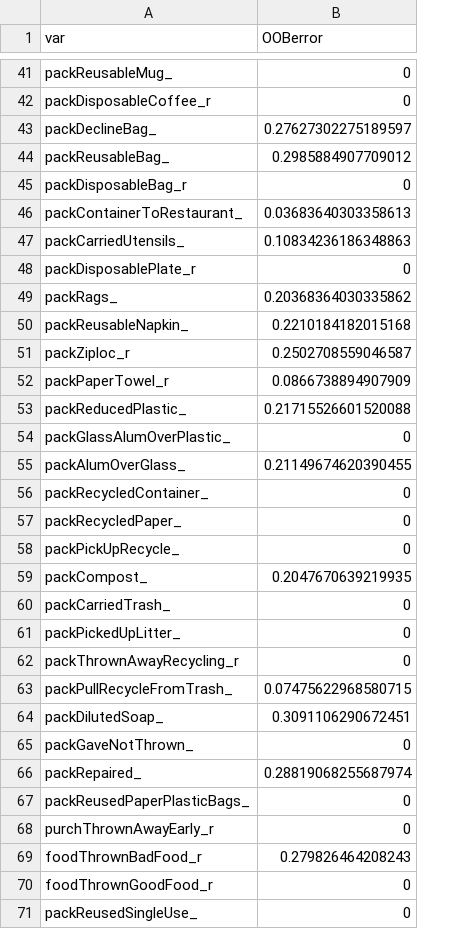
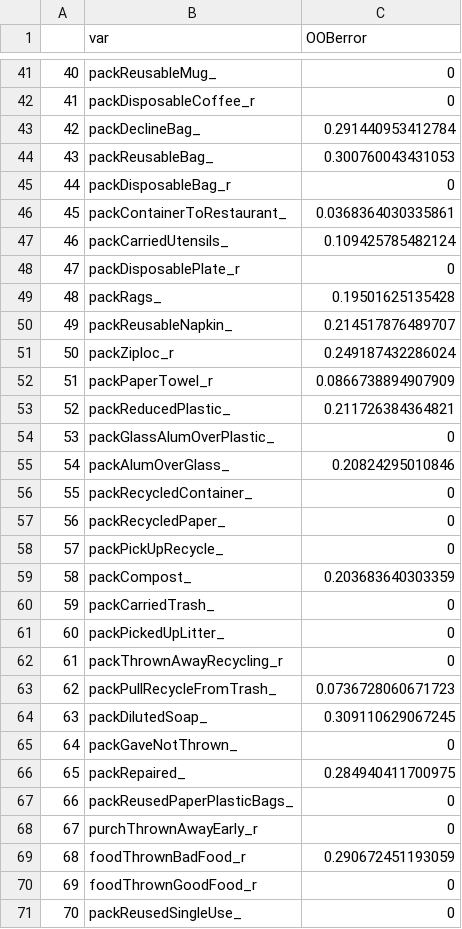
Before and after one commit to tshrum/rebl, a CSV file: 6_outputs/imputation/varwise_errors_survey_2a.csv, drawn as a sheet; only a part is shown, gaps mark what is left out; addresses are those after the commit; the diff covers the shown part only; the diff names each change by its address in the sheet, - before the commit and + after, or states it on an @@ line.

```diff
--- a/6_outputs/imputation/varwise_errors_survey_2a.csv
+++ b/6_outputs/imputation/varwise_errors_survey_2a.csv
+column A, rows 41-71: 40 | 41 | 42 | 43 | 44 | 45 | 46 | 47 | 48 | 49 | 50 | 51 | 52 | 53 | 54 | 55 | 56 | 57 | 58 | 59 | 60 | 61 | 62 | 63 | 64 | 65 | 66 | 67 | 68 | 69 | 70
-C43 (OOBerror): 0.27627302275189597
+C43 (OOBerror): 0.291440953412784
-C44 (OOBerror): 0.2985884907709012
+C44 (OOBerror): 0.300760043431053
-C46 (OOBerror): 0.03683640303358613
+C46 (OOBerror): 0.0368364030335861
-C47 (OOBerror): 0.10834236186348863
+C47 (OOBerror): 0.109425785482124
-C49 (OOBerror): 0.20368364030335862
+C49 (OOBerror): 0.19501625135428
-C50 (OOBerror): 0.2210184182015168
+C50 (OOBerror): 0.214517876489707
-C51 (OOBerror): 0.2502708559046587
+C51 (OOBerror): 0.249187432286024
-C53 (OOBerror): 0.21715526601520088
+C53 (OOBerror): 0.211726384364821
-C55 (OOBerror): 0.21149674620390455
+C55 (OOBerror): 0.20824295010846
-C59 (OOBerror): 0.2047670639219935
+C59 (OOBerror): 0.203683640303359
-C63 (OOBerror): 0.07475622968580715
+C63 (OOBerror): 0.0736728060671723
-C64 (OOBerror): 0.3091106290672451
+C64 (OOBerror): 0.309110629067245
-C66 (OOBerror): 0.28819068255687974
+C66 (OOBerror): 0.284940411700975
-C69 (OOBerror): 0.279826464208243
+C69 (OOBerror): 0.290672451193059
```
Also changed, not shown: 18 edited cells elsewhere in this file, 6_outputs/cml/all_items/item_fit_survey_1.csv, 6_outputs/imputation/varwise_errors_survey_1.csv, 51 other files.
